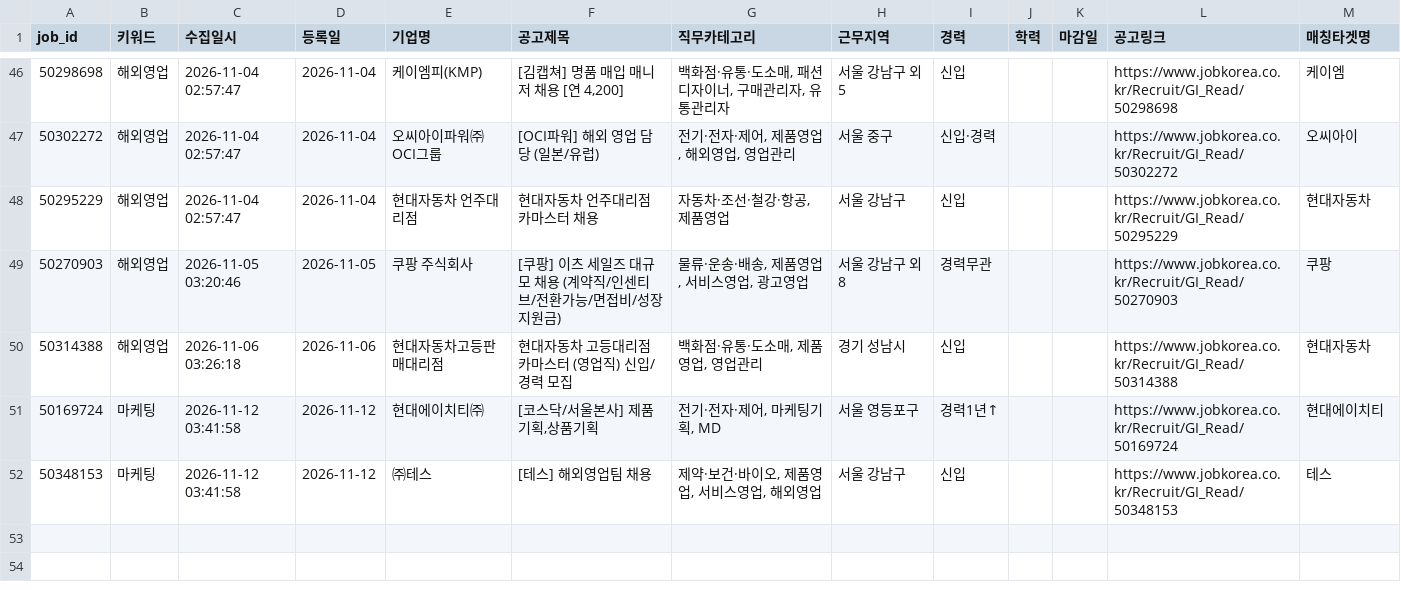
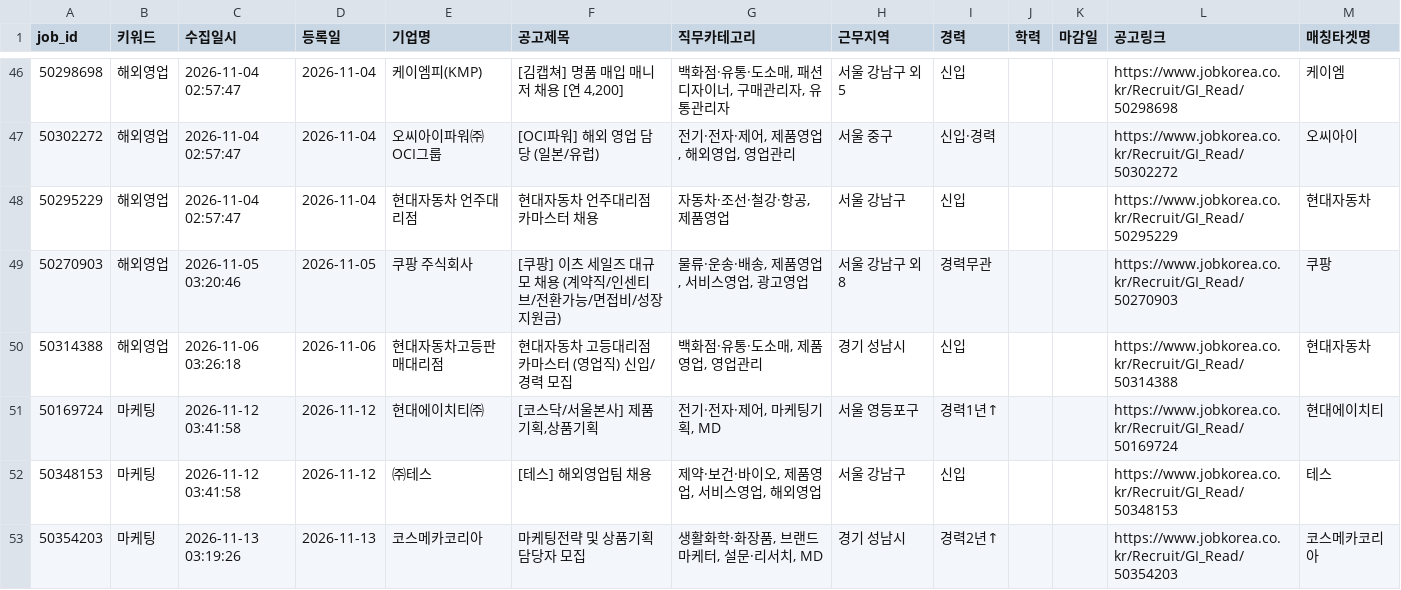
Before and after one commit to djgeum/RunETF, a CSV file: .github/job.bot/jobkorea_main.csv, drawn as a sheet; only a part is shown, gaps mark what is left out; the diff names each change by its address in the sheet, - before the commit and + after, or states it on an @@ line.

```diff
--- a/.github/job.bot/jobkorea_main.csv
+++ b/.github/job.bot/jobkorea_main.csv
+row 53: 50354203 | 마케팅 | 2026-11-13 03:19:26 | 2026-11-13 | 코스메카코리아 | 마케팅전략 및 상품기획 담당자 모집 | 생활화학·화장품, 브랜드마케터, 설문·리서치, MD | 경기 성남시 | 경력2년↑ |  |  | https://www.jobkorea.co.kr/Recruit/GI_Read/50354203 | 코스메카코리아
```
Also changed, not shown: .github/job.bot/jobkorea_list.csv, .github/job.bot/notified_jobs.csv, 5 other files.
